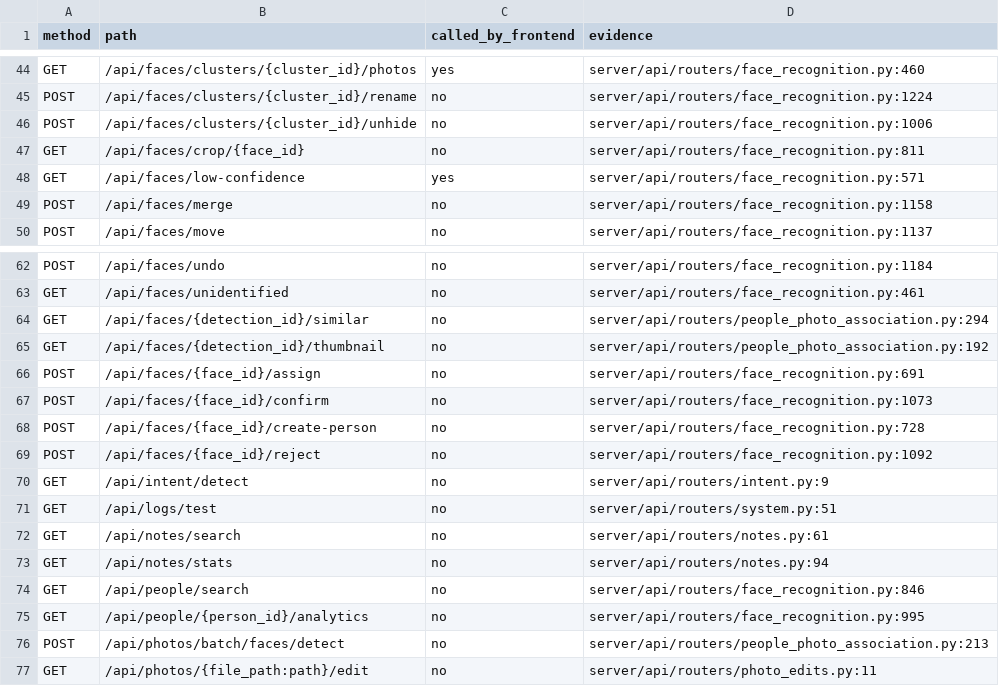
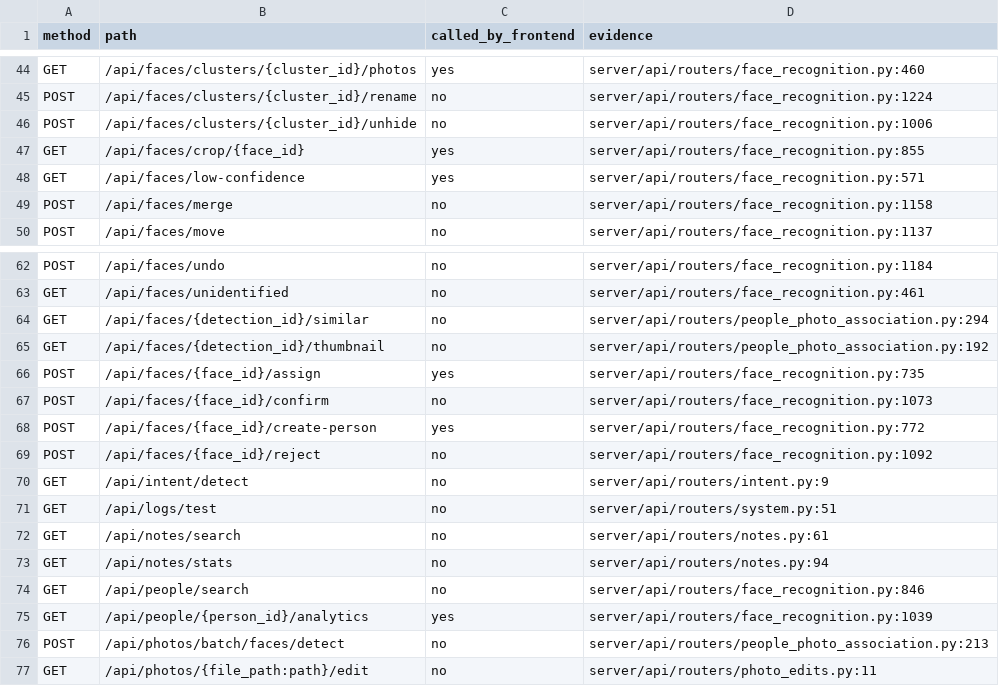
Before and after one commit to pranaysuyash/photosearch-experiment, a CSV file: audit_artifacts/backend_endpoints_usage.csv, drawn as a sheet; only a part is shown, gaps mark what is left out.

```diff
--- a/audit_artifacts/backend_endpoints_usage.csv
+++ b/audit_artifacts/backend_endpoints_usage.csv
@@ -46,3 +46,3 @@ POST,/api/faces/clusters/{cluster_id}/rename,no,server/api/routers/face_recognit
 POST,/api/faces/clusters/{cluster_id}/unhide,no,server/api/routers/face_recognition.py:1006
-GET,/api/faces/crop/{face_id},no,server/api/routers/face_recognition.py:811
+GET,/api/faces/crop/{face_id},yes,server/api/routers/face_recognition.py:855
 GET,/api/faces/low-confidence,yes,server/api/routers/face_recognition.py:571
@@ -65,5 +65,5 @@ GET,/api/faces/{detection_id}/similar,no,server/api/routers/people_photo_associa
 GET,/api/faces/{detection_id}/thumbnail,no,server/api/routers/people_photo_association.py:192
-POST,/api/faces/{face_id}/assign,no,server/api/routers/face_recognition.py:691
+POST,/api/faces/{face_id}/assign,yes,server/api/routers/face_recognition.py:735
 POST,/api/faces/{face_id}/confirm,no,server/api/routers/face_recognition.py:1073
-POST,/api/faces/{face_id}/create-person,no,server/api/routers/face_recognition.py:728
+POST,/api/faces/{face_id}/create-person,yes,server/api/routers/face_recognition.py:772
 POST,/api/faces/{face_id}/reject,no,server/api/routers/face_recognition.py:1092
@@ -74,3 +74,3 @@ GET,/api/notes/stats,no,server/api/routers/notes.py:94
 GET,/api/people/search,no,server/api/routers/face_recognition.py:846
-GET,/api/people/{person_id}/analytics,no,server/api/routers/face_recognition.py:995
+GET,/api/people/{person_id}/analytics,yes,server/api/routers/face_recognition.py:1039
 POST,/api/photos/batch/faces/detect,no,server/api/routers/people_photo_association.py:213
```
Also changed, not shown: audit_artifacts/backend_endpoints_usage_enhanced.csv, audit_artifacts/frontend_endpoint_evidence.csv, 23 other files.
